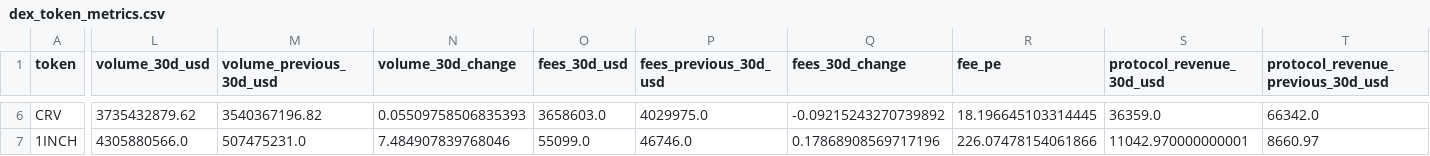
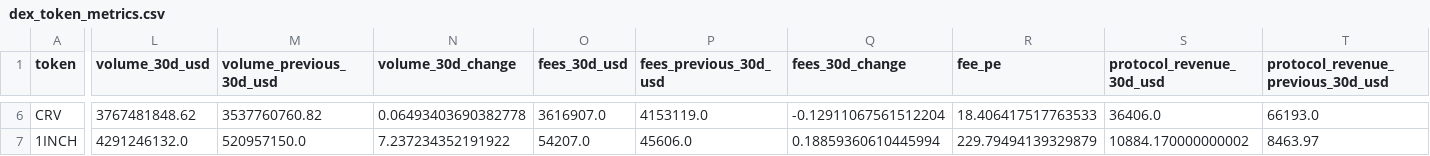
Before and after one commit to crypto-data-cc/data, a CSV file: data/processed/dex_token_metrics.csv, drawn as a sheet; only a part is shown, gaps mark what is left out; the diff covers the shown part only; the diff names each change by its address in the sheet, - before the commit and + after, or states it on an @@ line.

```diff
--- a/data/processed/dex_token_metrics.csv
+++ b/data/processed/dex_token_metrics.csv
-L6 (volume_30d_usd): 3735432879.62
+L6 (volume_30d_usd): 3767481848.62
-M6 (volume_previous_30d_usd): 3540367196.82
+M6 (volume_previous_30d_usd): 3537760760.82
-N6 (volume_30d_change): 0.05509758506835393
+N6 (volume_30d_change): 0.06493403690382778
-O6 (fees_30d_usd): 3658603.0
+O6 (fees_30d_usd): 3616907.0
-P6 (fees_previous_30d_usd): 4029975.0
+P6 (fees_previous_30d_usd): 4153119.0
-Q6 (fees_30d_change): -0.09215243270739892
+Q6 (fees_30d_change): -0.12911067561512204
-R6 (fee_pe): 18.196645103314445
+R6 (fee_pe): 18.406417517763533
-S6 (protocol_revenue_30d_usd): 36359.0
+S6 (protocol_revenue_30d_usd): 36406.0
-T6: 66342.0
+T6: 66193.0
-L7 (volume_30d_usd): 4305880566.0
+L7 (volume_30d_usd): 4291246132.0
-M7 (volume_previous_30d_usd): 507475231.0
+M7 (volume_previous_30d_usd): 520957150.0
-N7 (volume_30d_change): 7.484907839768046
+N7 (volume_30d_change): 7.237234352191922
-O7 (fees_30d_usd): 55099.0
+O7 (fees_30d_usd): 54207.0
-P7 (fees_previous_30d_usd): 46746.0
+P7 (fees_previous_30d_usd): 45606.0
-Q7 (fees_30d_change): 0.17868908569717196
+Q7 (fees_30d_change): 0.18859360610445994
-R7 (fee_pe): 226.07478154061866
+R7 (fee_pe): 229.79494139329879
-S7 (protocol_revenue_30d_usd): 11042.970000000001
+S7 (protocol_revenue_30d_usd): 10884.170000000002
-T7: 8660.97
+T7: 8463.97
```
Also changed, not shown: 159 edited cells elsewhere in this file, data/processed/chain_metrics.csv, data/processed/dex_token_component_metrics.csv, 35 other files.
